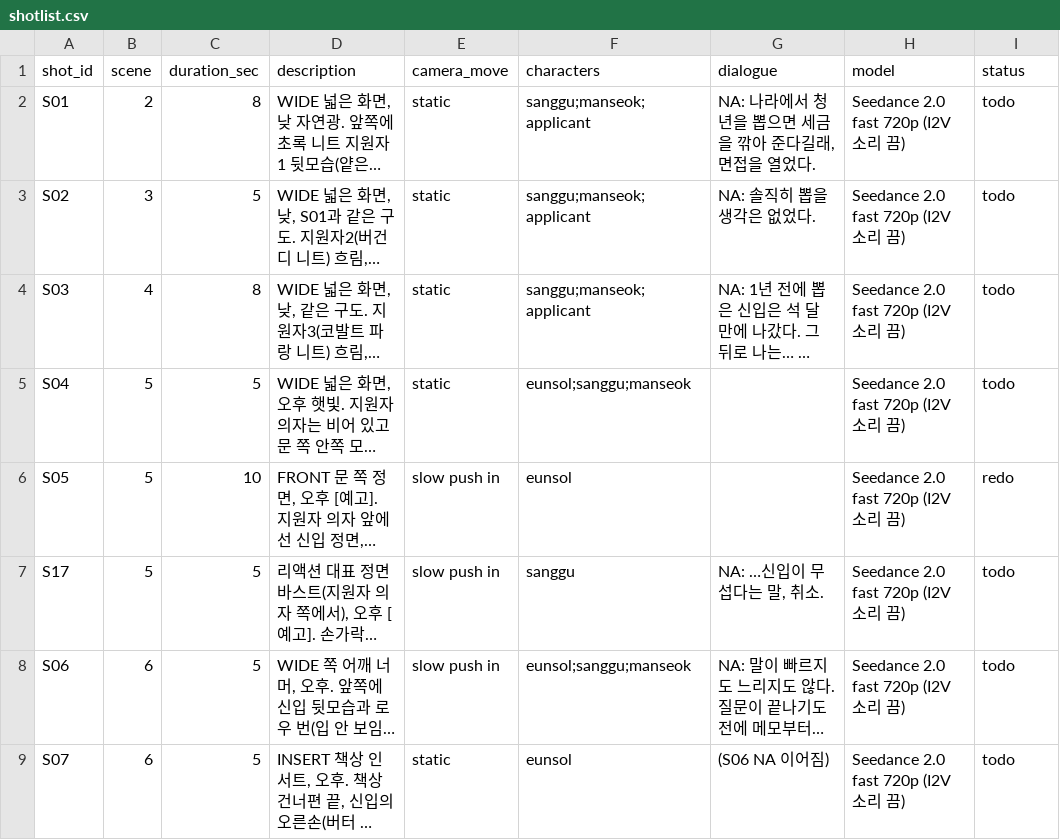
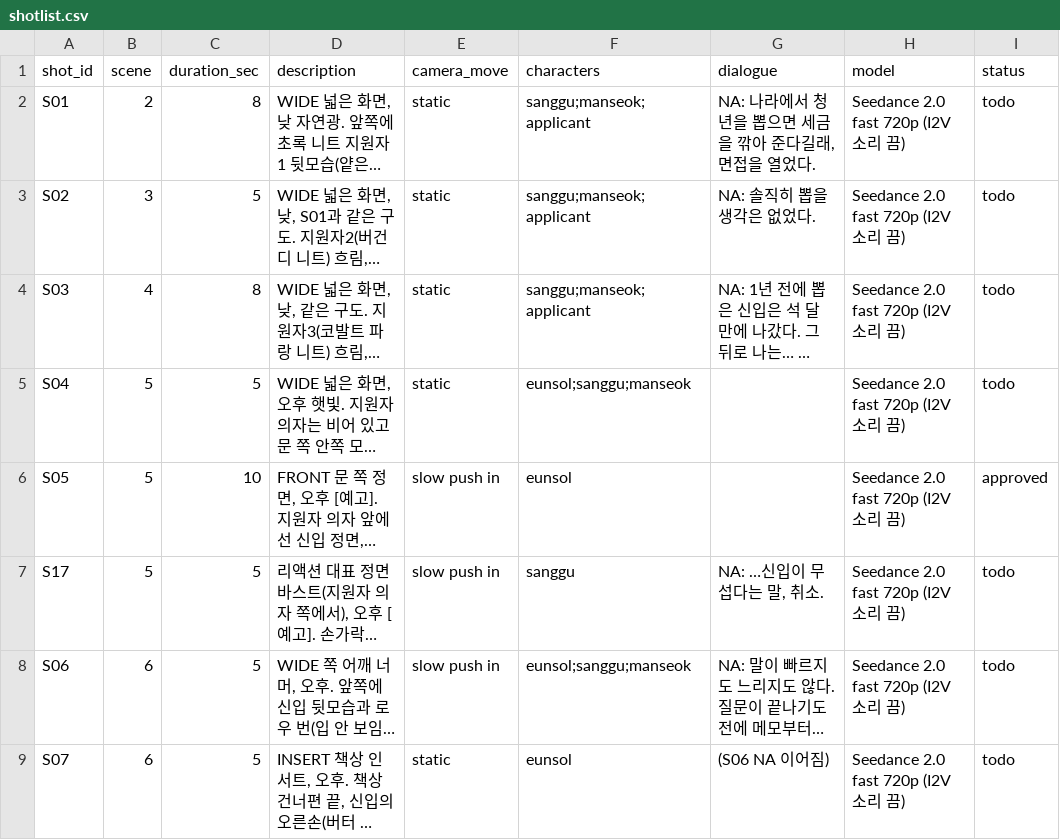
Before and after one commit to deokyeong93/1BtcStudio, a CSV file: projects/P001-pilot/02-preproduction/shotlist.csv, drawn as a sheet; only a part is shown; long unchanged cells end in …; the diff names each change by its address in the sheet, - before the commit and + after, or states it on an @@ line.

Commit message:
📝 docs: P001 S05 v4 approved와 S17 리액션 시도 기록

```diff
--- a/projects/P001-pilot/02-preproduction/shotlist.csv
+++ b/projects/P001-pilot/02-preproduction/shotlist.csv
-I6 (status): redo
+I6 (status): approved
```
Also changed, not shown: 4 other files.
